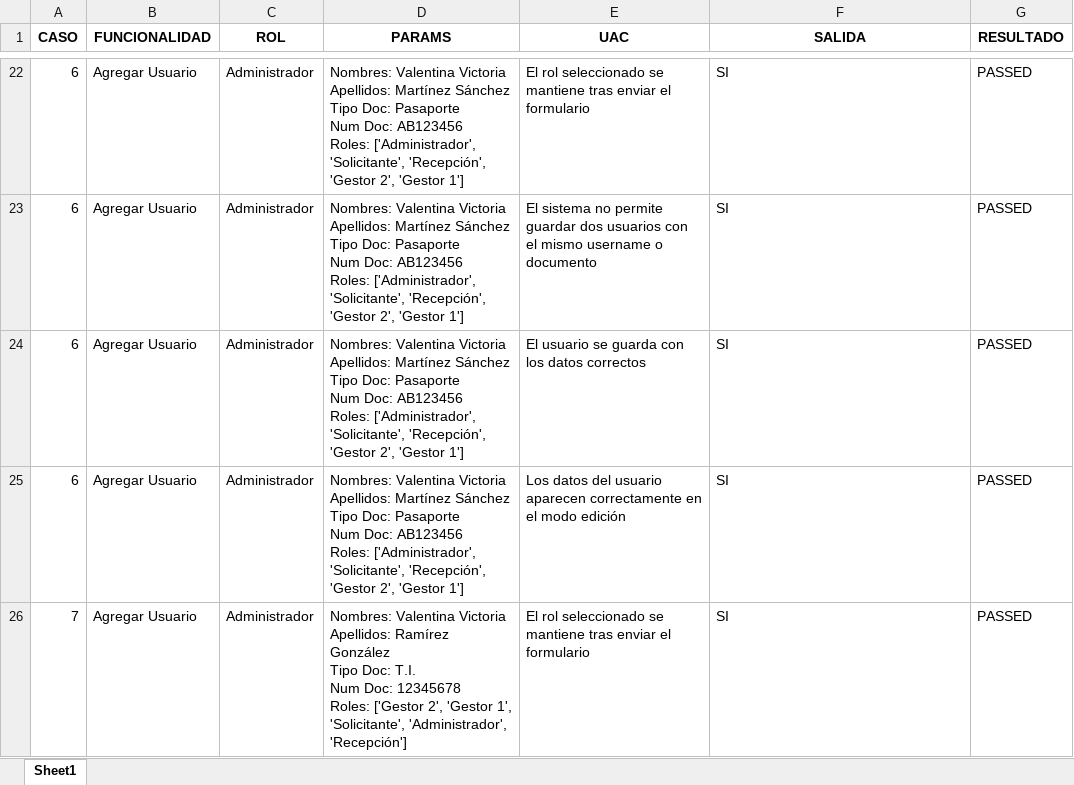
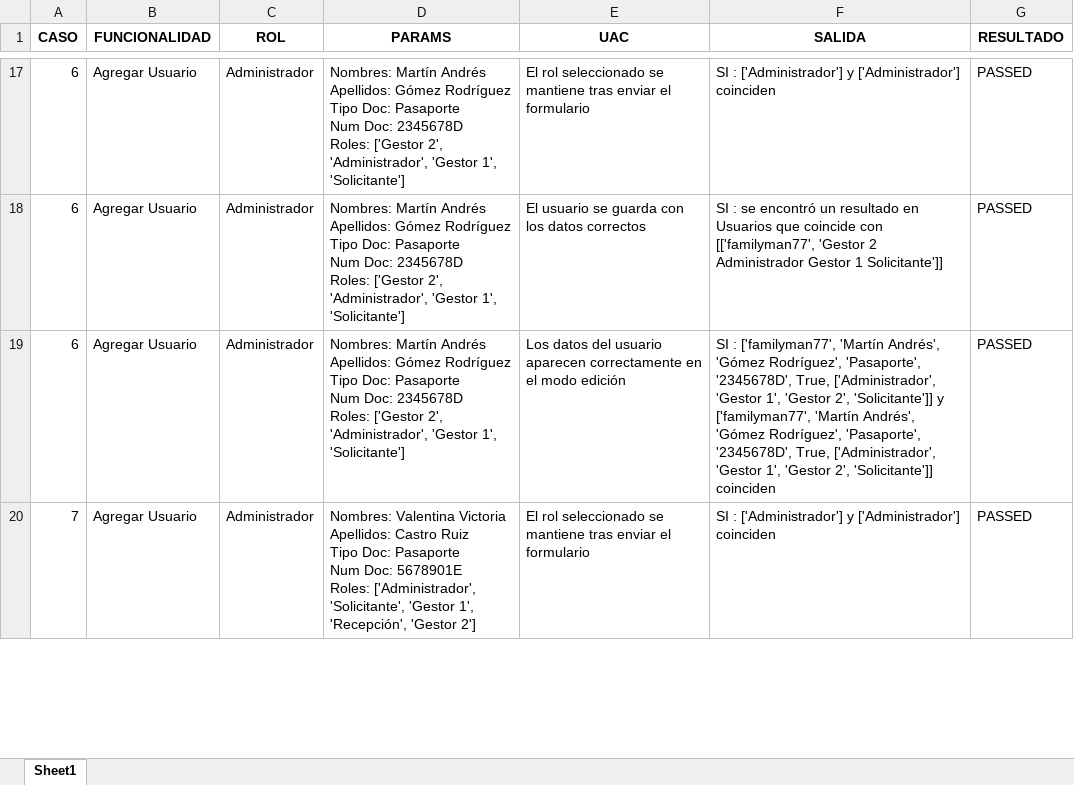
Before and after one commit to Tics-Grupo-5/unticket, an Excel workbook: results/aggr_usu_test_results.xlsx, sheet Sheet1, drawn as a sheet; only a part is shown, gaps mark what is left out; values as stored, in another font and other column widths than the file's, no borders; removed rows and columns are numbered as before the commit, all else as after; ↵ is a line break in a cell; the diff covers the shown part only; the diff names each change by its address in the sheet, - before the commit and + after, or states it on an @@ line.

```diff
--- a/results/aggr_usu_test_results.xlsx (sheet Sheet1)
+++ b/results/aggr_usu_test_results.xlsx (sheet Sheet1)
-D17 (PARAMS): Nombres: Valentina Victoria ↵ Apellidos: Martínez Sánchez ↵ Tipo Doc: Pasaporte ↵ Num Doc: AB123456 ↵ Roles: ['Administrador', 'Solicitante', 'Recepción', 'Gestor 2', 'Gestor 1']
+D17 (PARAMS): Nombres: Martín Andrés ↵ Apellidos: Gómez Rodríguez ↵ Tipo Doc: Pasaporte ↵ Num Doc: 2345678D ↵ Roles: ['Gestor 2', 'Administrador', 'Gestor 1', 'Solicitante']
-F17 (SALIDA): SI
+F17 (SALIDA): SI : ['Administrador'] y ['Administrador'] coinciden
-row 23: 6 | Agregar Usuario | Administrador | Nombres: Valentina Victoria ↵ Apellidos: Martínez Sánchez ↵ Tipo Doc: Pasaporte ↵ Num Doc: AB123456 ↵ Roles: ['Administrador', 'Solicitante', 'Recepción', 'Gestor 2', 'Gestor 1'] | El sistema no permite guardar dos usuarios con el mismo username o documento | SI | PASSED
-D18:D19 (PARAMS): Nombres: Valentina Victoria ↵ Apellidos: Martínez Sánchez ↵ Tipo Doc: Pasaporte ↵ Num Doc: AB123456 ↵ Roles: ['Administrador', 'Solicitante', 'Recepción', 'Gestor 2', 'Gestor 1']
+D18:D19 (PARAMS): Nombres: Martín Andrés ↵ Apellidos: Gómez Rodríguez ↵ Tipo Doc: Pasaporte ↵ Num Doc: 2345678D ↵ Roles: ['Gestor 2', 'Administrador', 'Gestor 1', 'Solicitante']
-F18 (SALIDA): SI
+F18 (SALIDA): SI : se encontró un resultado en Usuarios que coincide con [['familyman77', 'Gestor 2 Administrador Gestor 1 Solicitante']]
-F19 (SALIDA): SI
+F19 (SALIDA): SI : ['familyman77', 'Martín Andrés', 'Gómez Rodríguez', 'Pasaporte', '2345678D', True, ['Administrador', 'Gestor 1', 'Gestor 2', 'Solicitante']] y ['familyman77', 'Martín Andrés', 'Gómez Rodríguez', 'Pasaporte', '2345678D', True, ['Administrador', 'Gestor 1', 'Gestor 2', 'Solicitante']] coinciden
-D20 (PARAMS): …Victoria ↵ Apellidos: Ramírez González ↵ Tipo Doc: T.I. ↵ Num Doc: 12345678 ↵ Roles: ['Gestor 2', 'Gestor 1', 'Solicitante', 'Administrador', 'Recepción']
+D20 (PARAMS): …Victoria ↵ Apellidos: Castro Ruiz ↵ Tipo Doc: Pasaporte ↵ Num Doc: 5678901E ↵ Roles: ['Administrador', 'Solicitante', 'Gestor 1', 'Recepción', 'Gestor 2']
-F20 (SALIDA): SI
+F20 (SALIDA): SI : ['Administrador'] y ['Administrador'] coinciden
```
Also changed, not shown: 9 removed rows and 57 edited cells elsewhere in this sheet, results/aggr_cert_test_results.xlsx, 3 other files.
